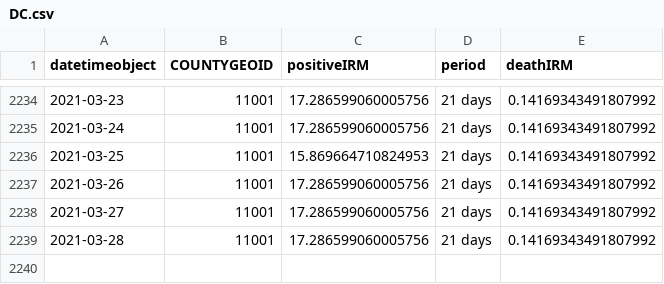
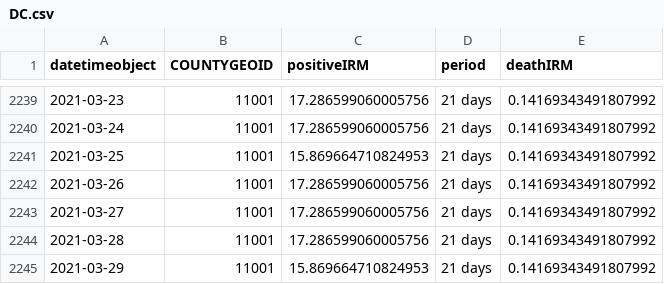
Before and after one commit to briefings/sars, a CSV file: fundamentals/hopkins/notebooks/warehouse/trends/medians/DC.csv, drawn as a sheet; only a part is shown, gaps mark what is left out; the diff covers the shown part only.

```diff
--- a/fundamentals/hopkins/notebooks/warehouse/trends/medians/DC.csv
+++ b/fundamentals/hopkins/notebooks/warehouse/trends/medians/DC.csv
@@ -2239 +2244,2 @@ datetimeobject,COUNTYGEOID,positiveIRM,period,deathIRM
 2021-03-28,11001,17.286599060005756,21 days,0.14169343491807992
+2021-03-29,11001,15.869664710824953,21 days,0.14169343491807992
```
Also changed, not shown: 5 added rows elsewhere in this file, fundamentals/hopkins/notebooks/warehouse/trends/medians/CT.csv, fundamentals/hopkins/notebooks/warehouse/trends/medians/DE.csv, 17 other files.
